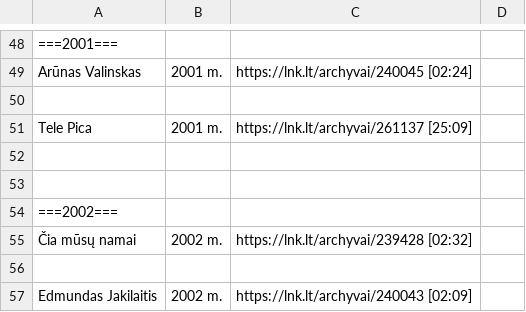
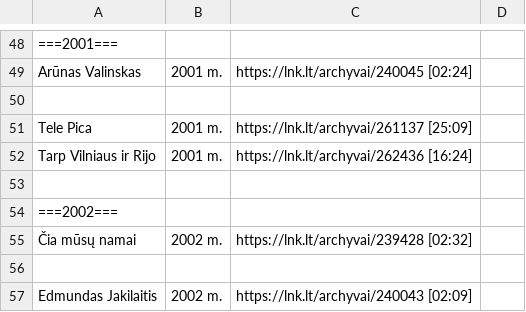
Before and after one commit to Zorklis/LT-TV, a CSV file: 2. LNK/LNK TV Archyvai.csv, drawn as a sheet; only a part is shown, gaps mark what is left out; the diff names each change by its address in the sheet, - before the commit and + after, or states it on an @@ line.

Commit message:
Tarp Vilniaus ir Rijo | 2001 m. | https://lnk.lt/archyvai/262436 [16:24]

```diff
--- a/2. LNK/LNK TV Archyvai.csv
+++ b/2. LNK/LNK TV Archyvai.csv
-row 52: (empty)
+row 52: Tarp Vilniaus ir Rijo | 2001 m. | https://lnk.lt/archyvai/262436 [16:24]
```
